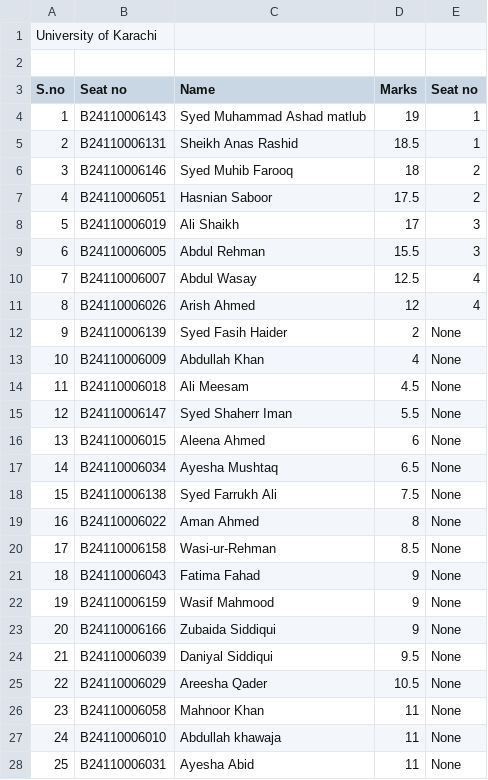
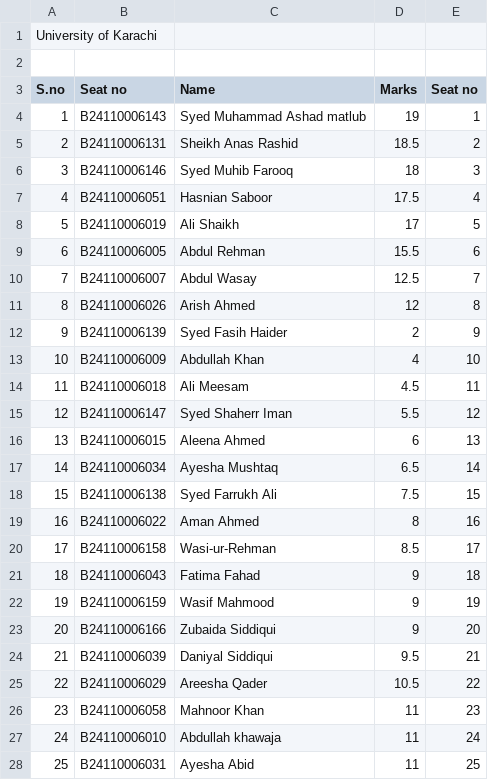
Before and after one commit to muhib29/Ranking_App, a CSV file: src/main/resources/results.csv, drawn as a sheet.

```diff
--- a/src/main/resources/results.csv
+++ b/src/main/resources/results.csv
@@ -4,25 +4,25 @@ S.no,Seat no,Name,Marks,Seat no
 1,B24110006143,Syed Muhammad Ashad matlub,19,1
-2,B24110006131,Sheikh Anas Rashid,18.5,1
-3,B24110006146,Syed Muhib Farooq,18,2
-4,B24110006051,Hasnian Saboor,17.5,2
-5,B24110006019,Ali Shaikh,17,3
-6,B24110006005,Abdul Rehman,15.5,3
-7,B24110006007,Abdul Wasay,12.5,4
-8,B24110006026,Arish Ahmed,12,4
-9,B24110006139,Syed Fasih Haider,2,None
-10,B24110006009,Abdullah Khan,4,None
-11,B24110006018,Ali Meesam,4.5,None
-12,B24110006147,Syed Shaherr Iman,5.5,None
-13,B24110006015,Aleena Ahmed,6,None
-14,B24110006034,Ayesha Mushtaq,6.5,None
-15,B24110006138,Syed Farrukh Ali,7.5,None
-16,B24110006022,Aman Ahmed,8,None
-17,B24110006158,Wasi-ur-Rehman,8.5,None
-18,B24110006043,Fatima Fahad,9,None
-19,B24110006159,Wasif Mahmood,9,None
-20,B24110006166,Zubaida Siddiqui,9,None
-21,B24110006039,Daniyal Siddiqui,9.5,None
-22,B24110006029,Areesha Qader,10.5,None
-23,B24110006058,Mahnoor Khan,11,None
-24,B24110006010,Abdullah khawaja,11,None
-25,B24110006031,Ayesha Abid,11,None
+2,B24110006131,Sheikh Anas Rashid,18.5,2
+3,B24110006146,Syed Muhib Farooq,18,3
+4,B24110006051,Hasnian Saboor,17.5,4
+5,B24110006019,Ali Shaikh,17,5
+6,B24110006005,Abdul Rehman,15.5,6
+7,B24110006007,Abdul Wasay,12.5,7
+8,B24110006026,Arish Ahmed,12,8
+9,B24110006139,Syed Fasih Haider,2,9
+10,B24110006009,Abdullah Khan,4,10
+11,B24110006018,Ali Meesam,4.5,11
+12,B24110006147,Syed Shaherr Iman,5.5,12
+13,B24110006015,Aleena Ahmed,6,13
+14,B24110006034,Ayesha Mushtaq,6.5,14
+15,B24110006138,Syed Farrukh Ali,7.5,15
+16,B24110006022,Aman Ahmed,8,16
+17,B24110006158,Wasi-ur-Rehman,8.5,17
+18,B24110006043,Fatima Fahad,9,18
+19,B24110006159,Wasif Mahmood,9,19
+20,B24110006166,Zubaida Siddiqui,9,20
+21,B24110006039,Daniyal Siddiqui,9.5,21
+22,B24110006029,Areesha Qader,10.5,22
+23,B24110006058,Mahnoor Khan,11,23
+24,B24110006010,Abdullah khawaja,11,24
+25,B24110006031,Ayesha Abid,11,25
```
Also changed, not shown: 1 other file.
